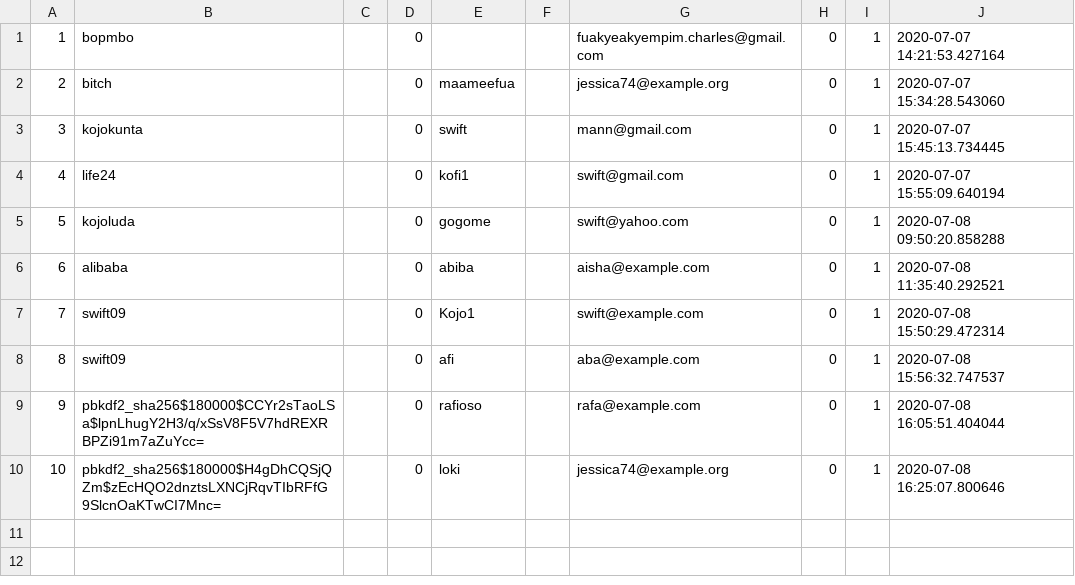
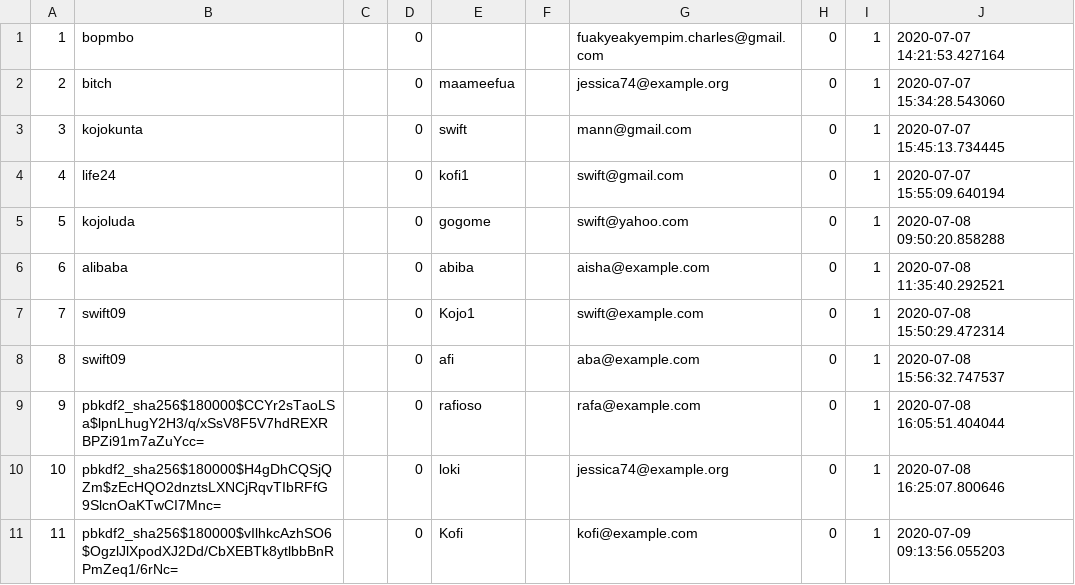
Before and after one commit to KwameSwift/Crud--Main-, a CSV file: main_auth_user.csv, drawn as a sheet; the diff names each change by its address in the sheet, - before the commit and + after, or states it on an @@ line.

```diff
--- a/main_auth_user.csv
+++ b/main_auth_user.csv
+row 11: 11 | pbkdf2_sha256$180000$vIlhkcAzhSO6$OgzlJlXpodXJ2Dd/CbXEBTk8ytlbbBnRPmZeq1/6rNc= |  | 0 | Kofi |  | kofi@example.com | 0 | 1 | 2020-07-09 09:13:56.055203
```
Also changed, not shown: 2 other files.
